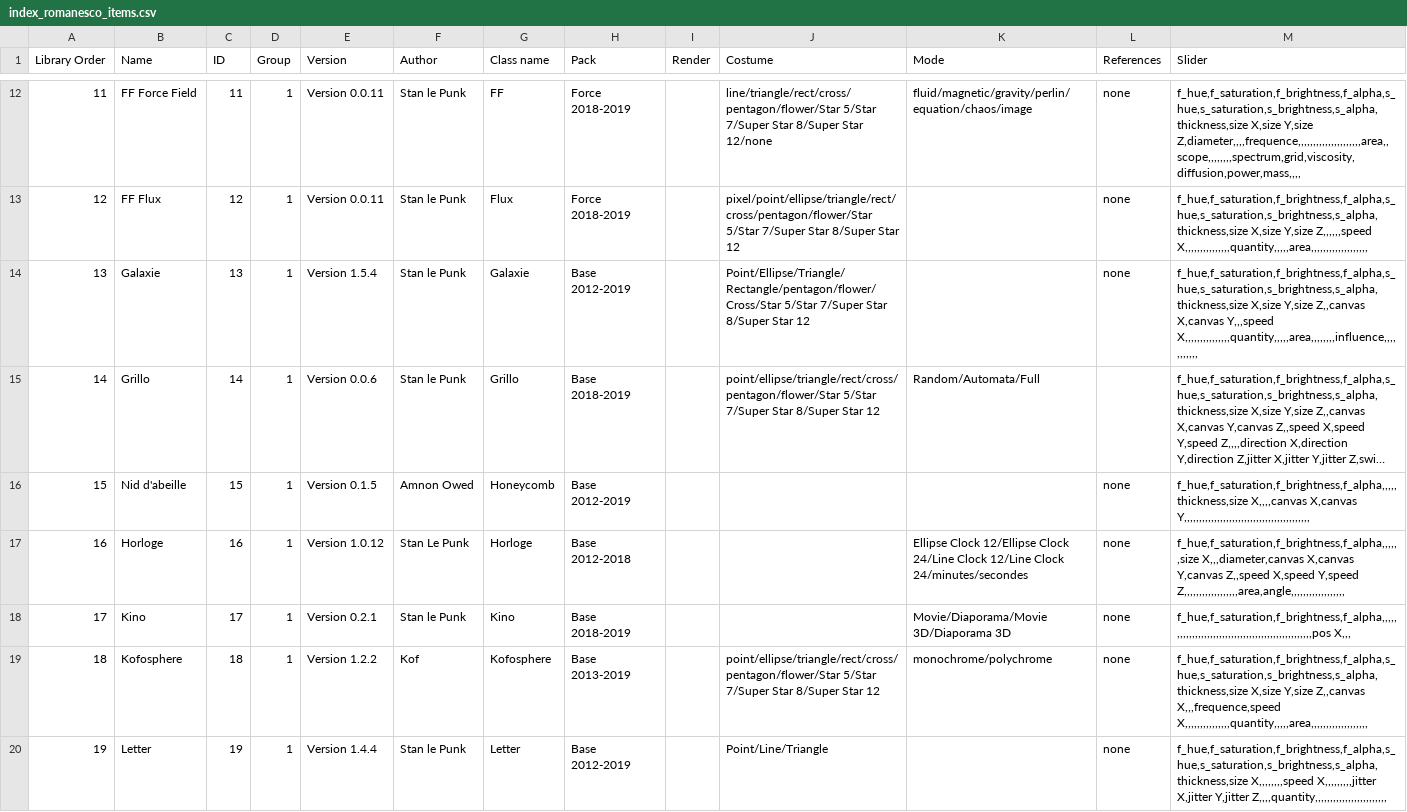
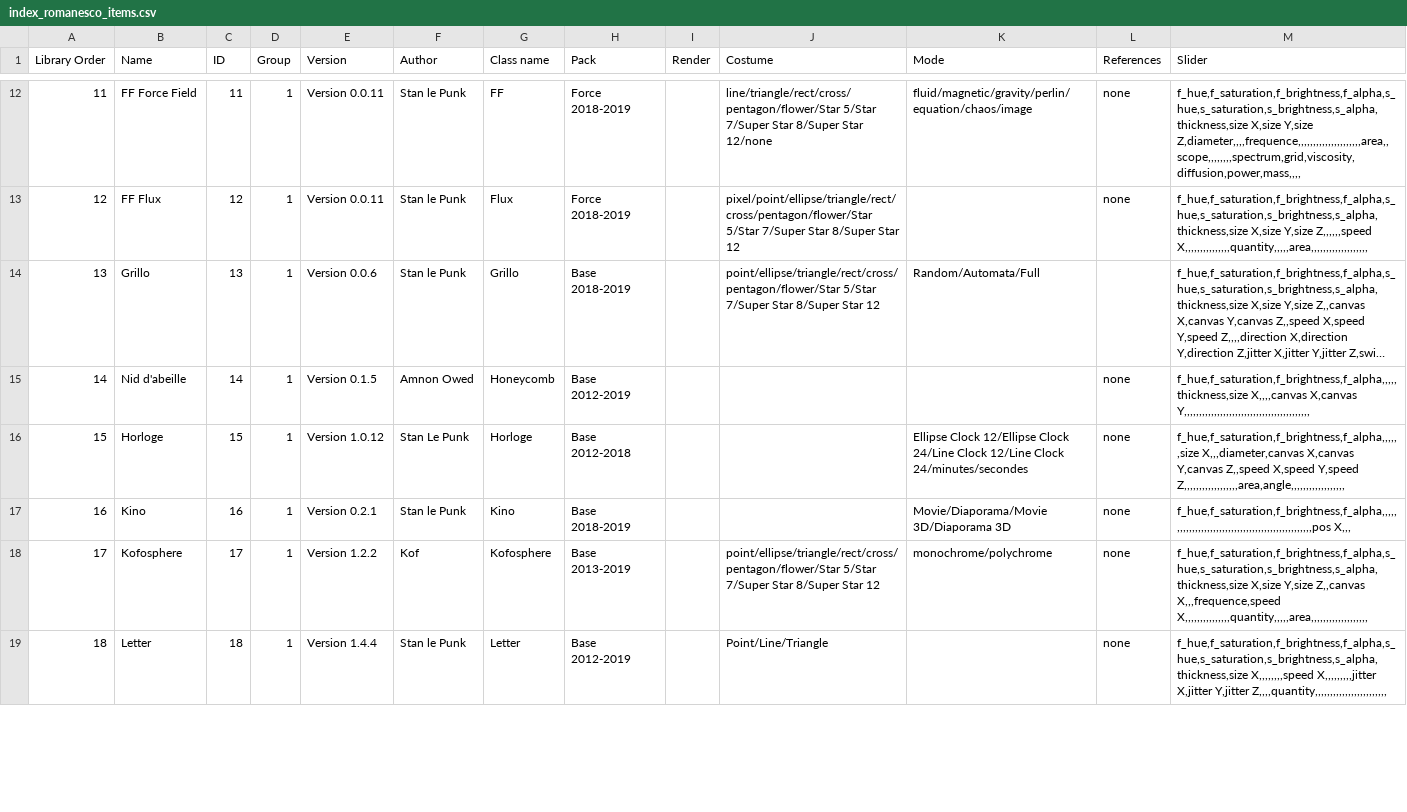
Before and after one commit to knupel/ROMANESCO-Processing, a CSV file: src/sources/preferences/index_romanesco_items.csv, drawn as a sheet; only a part is shown, gaps mark what is left out; long unchanged cells end in …; removed rows and columns are numbered as before the commit, all else as after; the diff covers the shown part only; the diff names each change by its address in the sheet, - before the commit and + after, or states it on an @@ line.

Commit message:
add item Rosace, remove item Galaxie

```diff
--- a/src/sources/preferences/index_romanesco_items.csv
+++ b/src/sources/preferences/index_romanesco_items.csv
-row 14: 13 | Galaxie | 13 | 1 | Version 1.5.4 | Stan le Punk | Galaxie | Base 2012-2019 |  | Point/Ellipse/Triangle/Rectangle/pentagon/flower/Cross/Star 5/Star 7/Super Star 8/Super Star 12 |  | none | f_hue,f_saturation,f_brightness,f_alpha,s_hue,s_saturation,s_brightness,s_alpha,thickness,size X,size Y,size Z,,canvas X,canvas Y,,,speed X,,,,,,,,,,,,,,,quantity,,,,,area,,,,,,,,influence,,,,,,,,,,,
@@ column A (Library Order) renumbered between rows 14 and 25 @@
-C14 (ID): 14
+C14 (ID): 13
-C15 (ID): 15
+C15 (ID): 14
-C16 (ID): 16
+C16 (ID): 15
-C17 (ID): 17
+C17 (ID): 16
-C18 (ID): 18
+C18 (ID): 17
-C19 (ID): 19
+C19 (ID): 18
```
Also changed, not shown: 1 added row and 6 edited cells elsewhere in this file, src/sources/autosave.csv, 14 other files.
